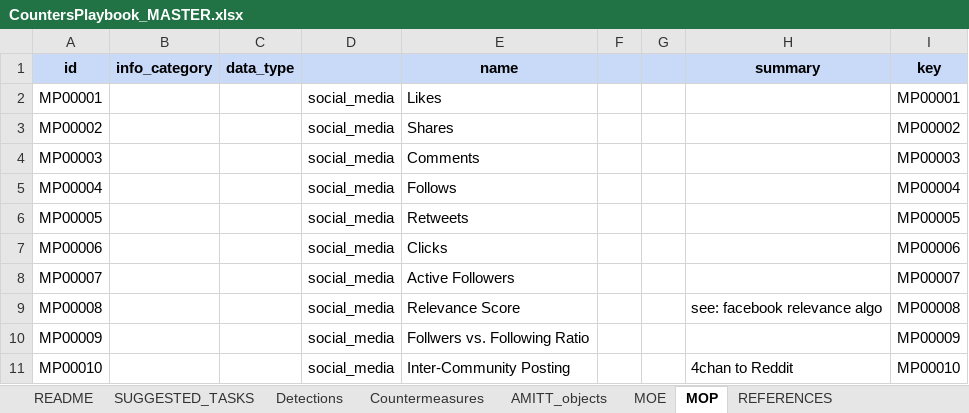
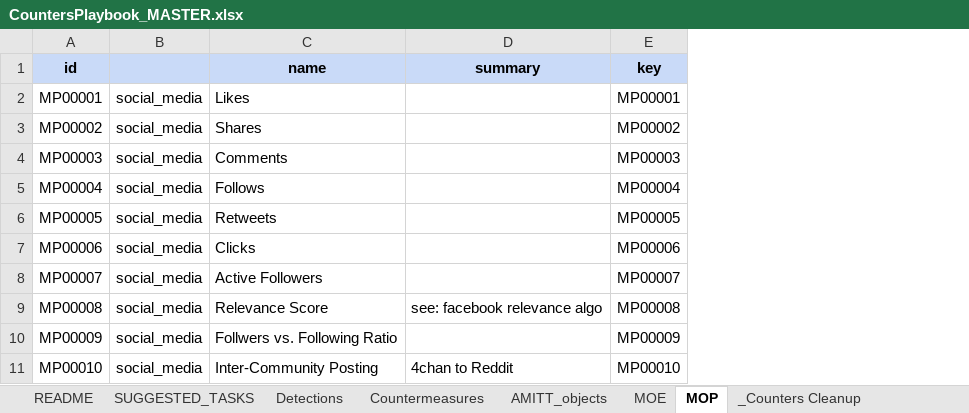
Before and after one commit to misinfosecproject/amitt_counters, an Excel workbook: GENERATING_CODE/CountersPlaybook_MASTER.xlsx, sheet MOP, drawn as a sheet; only a part is shown; values as stored, in another font and other column widths than the file's, no borders; charts and pictures not drawn; the diff names each change by its address in the sheet, - before the commit and + after, or states it on an @@ line.

Commit message:
added draft how-we-got-counters doc

```diff
--- a/GENERATING_CODE/CountersPlaybook_MASTER.xlsx (sheet MOP)
+++ b/GENERATING_CODE/CountersPlaybook_MASTER.xlsx (sheet MOP)
+sheet tab: _Counters Cleanup
-column B (info_category), empty
-column C (data_type), empty
-column F, empty
-column G, empty
```
Also changed, not shown: sheet Countermeasures, sheet MOE, sheet README, sheet SUGGESTED_TASKS, sheet AMITT_objects, charts or pictures, 2 other files.
